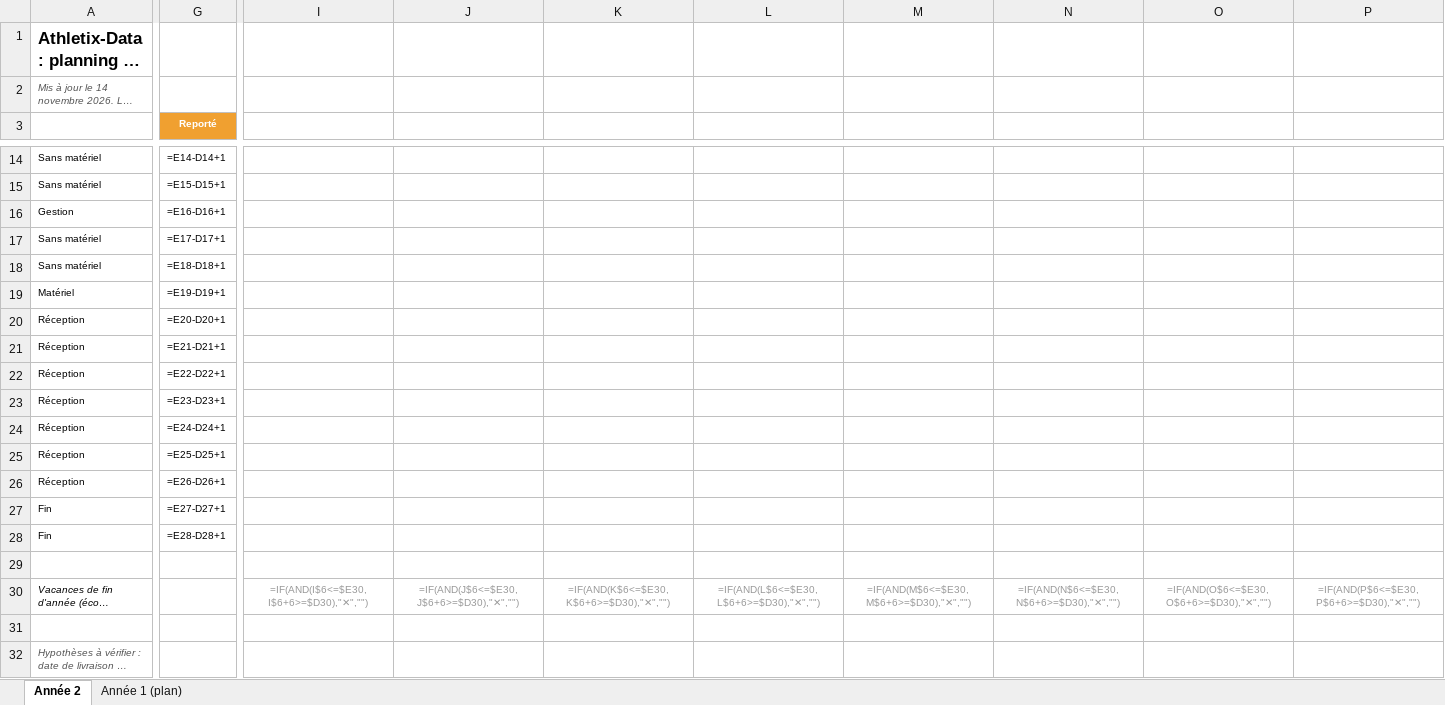
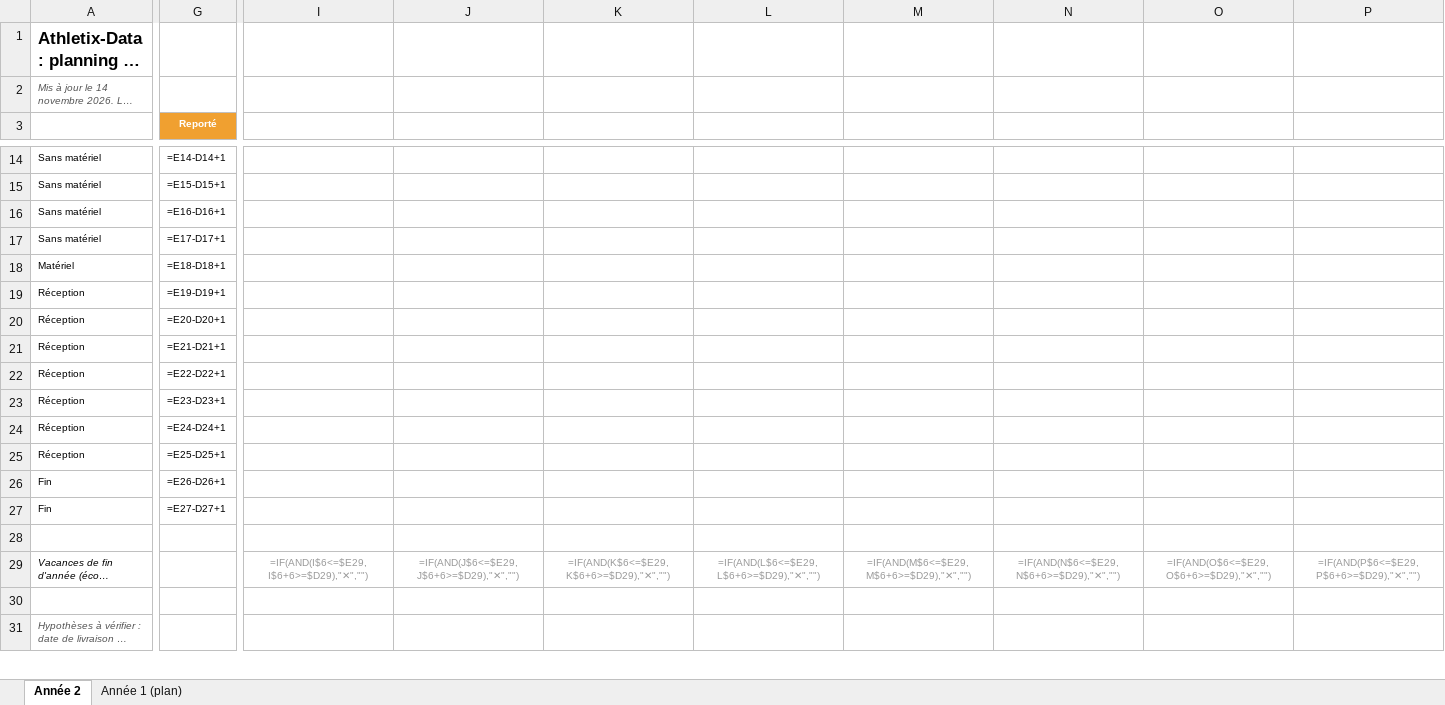
Before and after one commit to Valentin-Auger-Laboratoire/athletix-data, an Excel workbook: gestion-projet/gantt.xlsx, sheet Année 2, drawn as a sheet; only a part is shown, gaps mark what is left out; long unchanged cells end in …; values as stored, in another font and other column widths than the file's, no borders; formulas without a stored value are shown as written; conditional formats not drawn; removed rows and columns are numbered as before the commit, all else as after; rows hold the shown columns only; the diff covers the shown part only; the diff names each change by its address in the sheet, - before the commit and + after, or states it on an @@ line.

```diff
--- a/gestion-projet/gantt.xlsx (sheet Année 2)
+++ b/gestion-projet/gantt.xlsx (sheet Année 2)
-row 16: Gestion | =E16-D16+1
-G16 (Reporté): =E17-D17+1
+G16 (Reporté): =E16-D16+1
-G17 (Reporté): =E18-D18+1
+G17 (Reporté): =E17-D17+1
-G18 (Reporté): =E19-D19+1
+G18 (Reporté): =E18-D18+1
-G19 (Reporté): =E20-D20+1
+G19 (Reporté): =E19-D19+1
-G20 (Reporté): =E21-D21+1
+G20 (Reporté): =E20-D20+1
-G21 (Reporté): =E22-D22+1
+G21 (Reporté): =E21-D21+1
-G22 (Reporté): =E23-D23+1
+G22 (Reporté): =E22-D22+1
-G23 (Reporté): =E24-D24+1
+G23 (Reporté): =E23-D23+1
-G24 (Reporté): =E25-D25+1
+G24 (Reporté): =E24-D24+1
-G25 (Reporté): =E26-D26+1
+G25 (Reporté): =E25-D25+1
-G26 (Reporté): =E27-D27+1
+G26 (Reporté): =E26-D26+1
-G27 (Reporté): =E28-D28+1
+G27 (Reporté): =E27-D27+1
-I29: =IF(AND(I$6<=$E30,I$6+6>=$D30),"✕","")
+I29: =IF(AND(I$6<=$E29,I$6+6>=$D29),"✕","")
-J29: =IF(AND(J$6<=$E30,J$6+6>=$D30),"✕","")
+J29: =IF(AND(J$6<=$E29,J$6+6>=$D29),"✕","")
-K29: =IF(AND(K$6<=$E30,K$6+6>=$D30),"✕","")
+K29: =IF(AND(K$6<=$E29,K$6+6>=$D29),"✕","")
-L29: =IF(AND(L$6<=$E30,L$6+6>=$D30),"✕","")
+L29: =IF(AND(L$6<=$E29,L$6+6>=$D29),"✕","")
-M29: =IF(AND(M$6<=$E30,M$6+6>=$D30),"✕","")
+M29: =IF(AND(M$6<=$E29,M$6+6>=$D29),"✕","")
-N29: =IF(AND(N$6<=$E30,N$6+6>=$D30),"✕","")
+N29: =IF(AND(N$6<=$E29,N$6+6>=$D29),"✕","")
-O29: =IF(AND(O$6<=$E30,O$6+6>=$D30),"✕","")
+O29: =IF(AND(O$6<=$E29,O$6+6>=$D29),"✕","")
-P29: =IF(AND(P$6<=$E30,P$6+6>=$D30),"✕","")
+P29: =IF(AND(P$6<=$E29,P$6+6>=$D29),"✕","")
```
Also changed, not shown: 14 edited cells elsewhere in this sheet, 3 other files.
